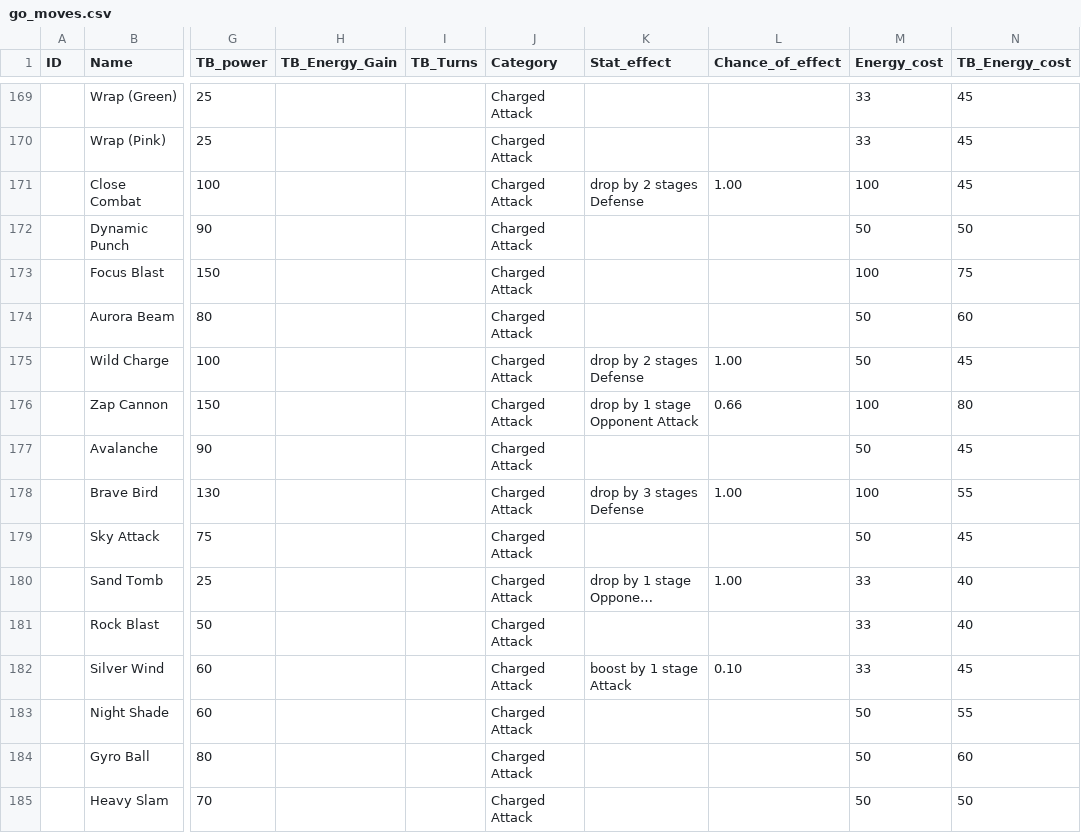
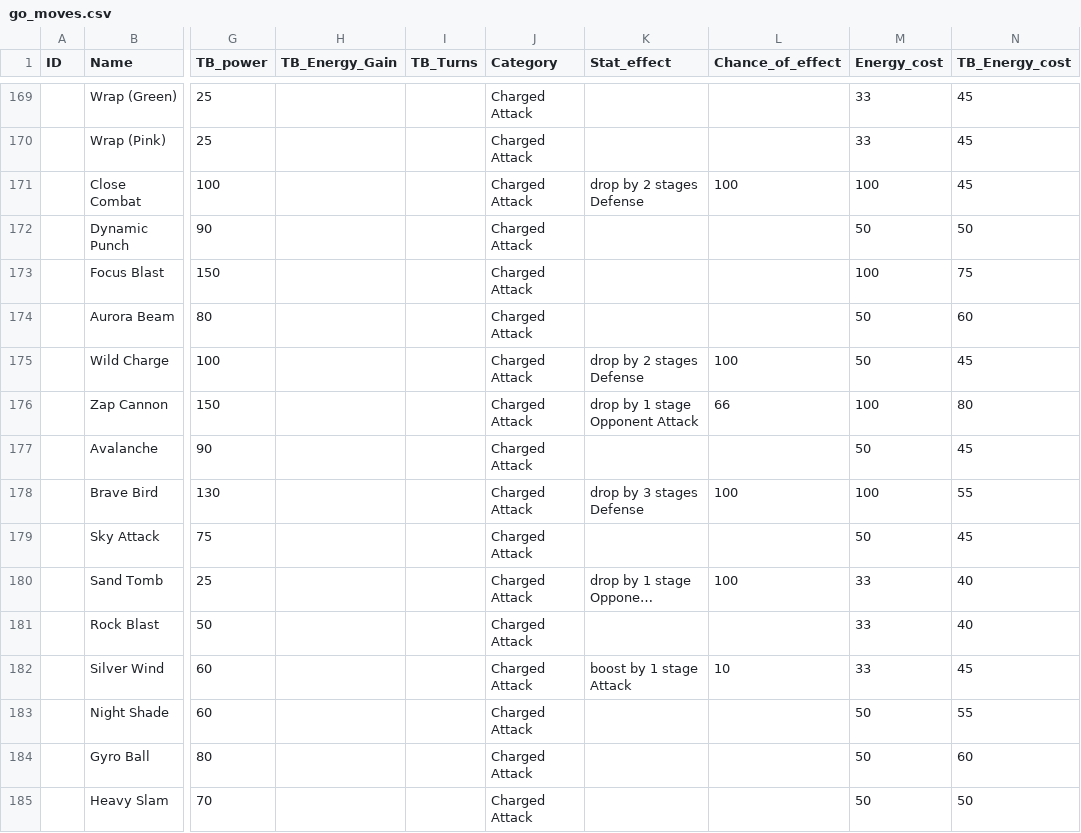
Before and after one commit to Mondane-Monkeys/PokemonDB, a CSV file: Sources/PokedexSource/csv/go_moves.csv, drawn as a sheet; only a part is shown, gaps mark what is left out; long unchanged cells end in …; the diff covers the shown part only; the diff names each change by its address in the sheet, - before the commit and + after, or states it on an @@ line.

```diff
--- a/Sources/PokedexSource/csv/go_moves.csv
+++ b/Sources/PokedexSource/csv/go_moves.csv
-L171 (Chance_of_effect): 1.00
+L171 (Chance_of_effect): 100
-L175 (Chance_of_effect): 1.00
+L175 (Chance_of_effect): 100
-L176 (Chance_of_effect): 0.66
+L176 (Chance_of_effect): 66
-L178 (Chance_of_effect): 1.00
+L178 (Chance_of_effect): 100
-L180 (Chance_of_effect): 1.00
+L180 (Chance_of_effect): 100
-L182 (Chance_of_effect): 0.10
+L182 (Chance_of_effect): 10
```
Also changed, not shown: 50 edited cells elsewhere in this file.
